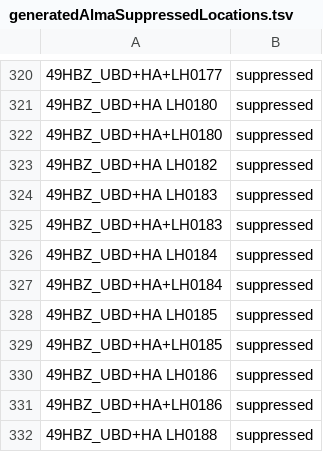
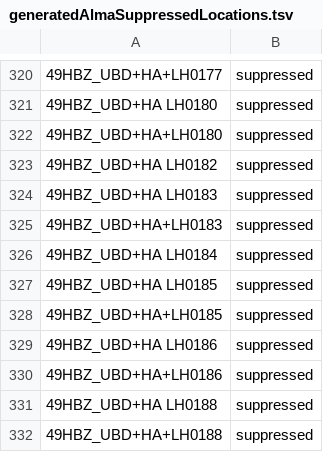
Before and after one commit to hbz/lookup-tables, a TSV file: data/almaSuppressedLocations/generated/generatedAlmaSuppressedLocations.tsv, drawn as a sheet; only a part is shown, gaps mark what is left out; the shorter side is filled out with more unchanged rows; the diff names each change by its address in the sheet, - before the commit and + after, or states it on an @@ line.

Commit message:
Update Alma suppressed locations from Analytics report. (automatic)

```diff
--- a/data/almaSuppressedLocations/generated/generatedAlmaSuppressedLocations.tsv
+++ b/data/almaSuppressedLocations/generated/generatedAlmaSuppressedLocations.tsv
-row 327: 49HBZ_UBD+HA+LH0184 | suppressed
```
Also changed, not shown: data/almaSuppressedLocations/UBD.tsv.
